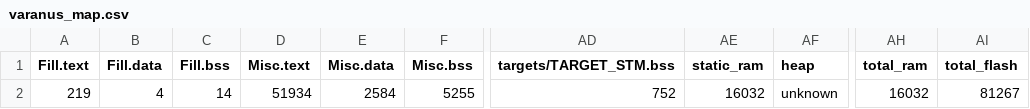
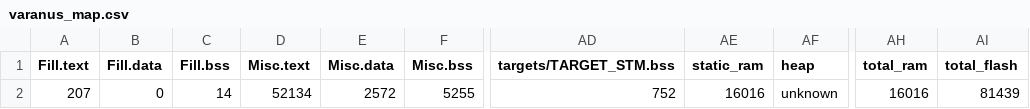
Before and after one commit to zesterer/varanus, a CSV file: BUILD/NUCLEO_F401RE/GCC_ARM/varanus_map.csv, drawn as a sheet; only a part is shown, gaps mark what is left out; the diff names each change by its address in the sheet, - before the commit and + after, or states it on an @@ line.

```diff
--- a/BUILD/NUCLEO_F401RE/GCC_ARM/varanus_map.csv
+++ b/BUILD/NUCLEO_F401RE/GCC_ARM/varanus_map.csv
-A2 (Fill.text): 219
+A2 (Fill.text): 207
-B2 (Fill.data): 4
+B2 (Fill.data): 0
-D2 (Misc.text): 51934
+D2 (Misc.text): 52134
-E2 (Misc.data): 2584
+E2 (Misc.data): 2572
-AE2 (static_ram): 16032
+AE2 (static_ram): 16016
-AH2 (total_ram): 16032
+AH2 (total_ram): 16016
-AI2 (total_flash): 81267
+AI2 (total_flash): 81439
```
Also changed, not shown: 11 other files.
